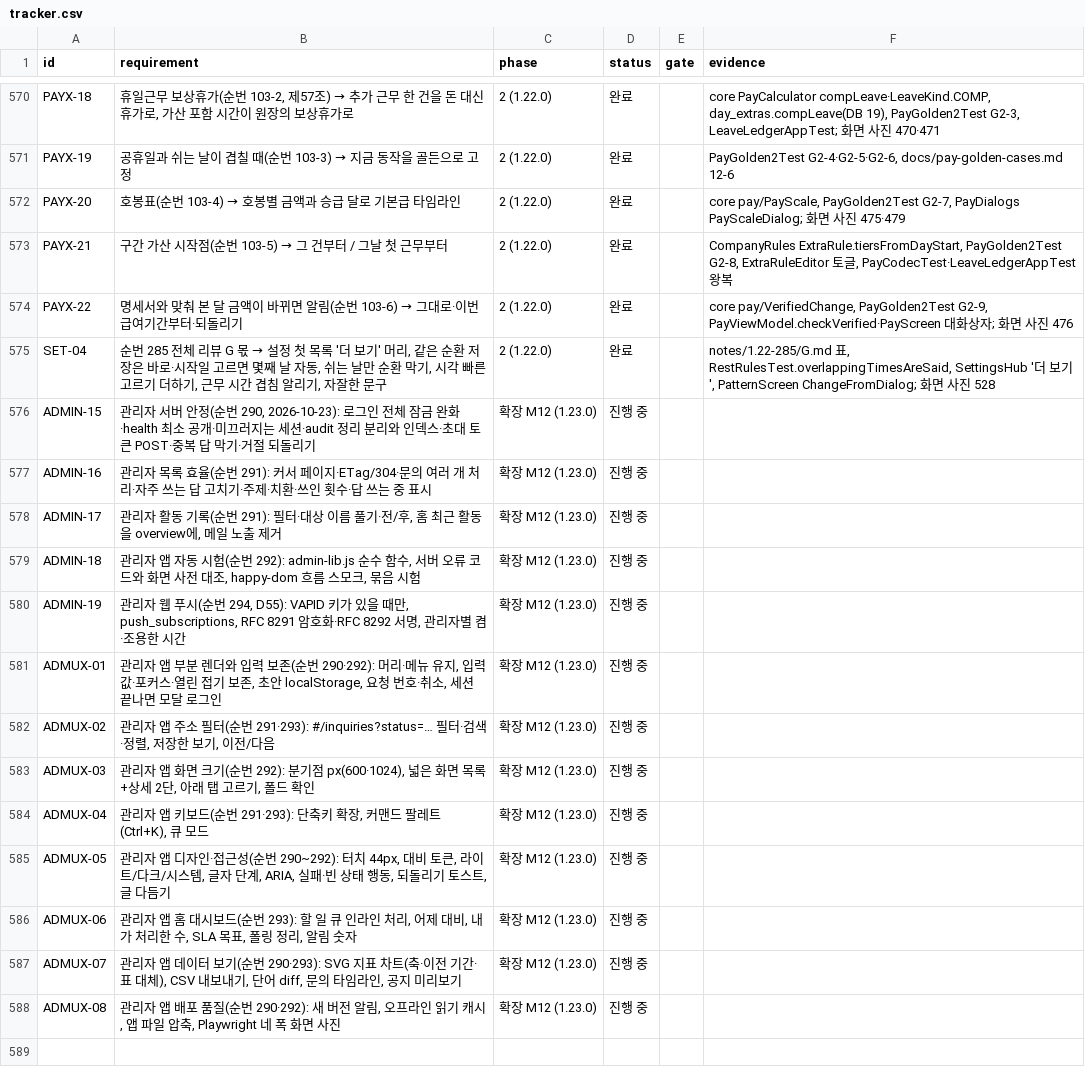
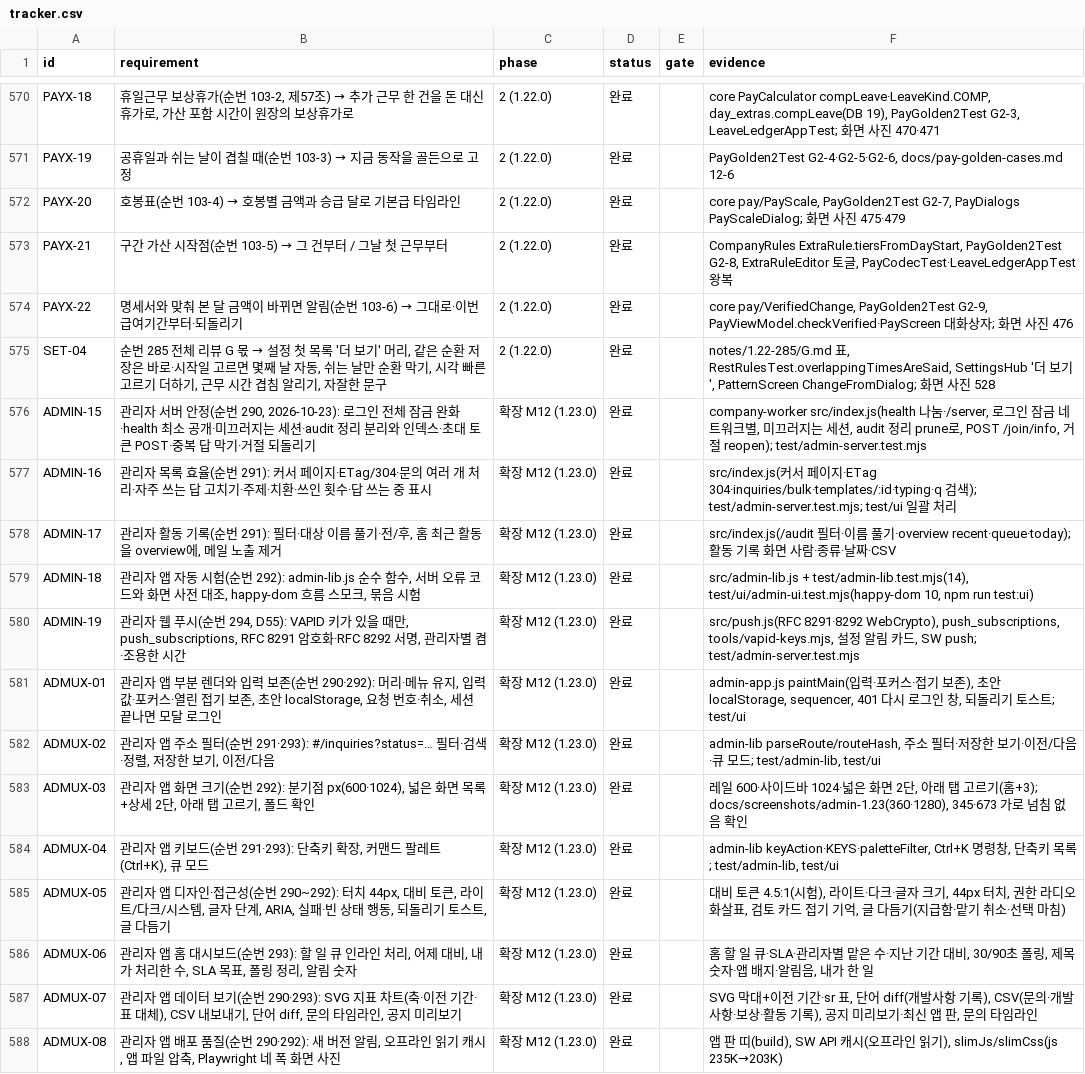
Before and after one commit to YWJMoney/-, a CSV file: shift-calendar-app/docs/tracker.csv, drawn as a sheet; only a part is shown, gaps mark what is left out.

```diff
--- a/shift-calendar-app/docs/tracker.csv
+++ b/shift-calendar-app/docs/tracker.csv
@@ -575,14 +575,14 @@ PAYX-22,명세서와 맞춰 본 달 금액이 바뀌면 알림(순번 103-6) →
 SET-04,"순번 285 전체 리뷰 G 몫 → 설정 첫 목록 '더 보기' 머리, 같은 순환 저장은 바로·시작일 고르면 몇째 날 자동, 쉬는 날만 순환 막기, 시각 빠른 고르기 더하기, 근무 시간 겹침 알리기, 자잘한 문구",2 (1.22.0),완료,,"notes/1.22-285/G.md 표, RestRulesTest.overlappingTimesAreSaid, SettingsHub '더 보기', PatternScreen ChangeFromDialog; 화면 사진 528"
-ADMIN-15,"관리자 서버 안정(순번 290, 2026-10-23): 로그인 전체 잠금 완화·health 최소 공개·미끄러지는 세션·audit 정리 분리와 인덱스·초대 토큰 POST·중복 답 막기·거절 되돌리기",확장 M12 (1.23.0),진행 중,,
-ADMIN-16,관리자 목록 효율(순번 291): 커서 페이지·ETag/304·문의 여러 개 처리·자주 쓰는 답 고치기·주제·치환·쓰인 횟수·답 쓰는 중 표시,확장 M12 (1.23.0),진행 중,,
-ADMIN-17,"관리자 활동 기록(순번 291): 필터·대상 이름 풀기·전/후, 홈 최근 활동을 overview에, 메일 노출 제거",확장 M12 (1.23.0),진행 중,,
-ADMIN-18,"관리자 앱 자동 시험(순번 292): admin-lib.js 순수 함수, 서버 오류 코드와 화면 사전 대조, happy-dom 흐름 스모크, 묶음 시험",확장 M12 (1.23.0),진행 중,,
-ADMIN-19,"관리자 웹 푸시(순번 294, D55): VAPID 키가 있을 때만, push_subscriptions, RFC 8291 암호화·RFC 8292 서명, 관리자별 켬·조용한 시간",확장 M12 (1.23.0),진행 중,,
-ADMUX-01,"관리자 앱 부분 렌더와 입력 보존(순번 290·292): 머리·메뉴 유지, 입력값·포커스·열린 접기 보존, 초안 localStorage, 요청 번호·취소, 세션 끝나면 모달 로그인",확장 M12 (1.23.0),진행 중,,
-ADMUX-02,"관리자 앱 주소 필터(순번 291·293): #/inquiries?status=… 필터·검색·정렬, 저장한 보기, 이전/다음",확장 M12 (1.23.0),진행 중,,
-ADMUX-03,"관리자 앱 화면 크기(순번 292): 분기점 px(600·1024), 넓은 화면 목록+상세 2단, 아래 탭 고르기, 폴드 확인",확장 M12 (1.23.0),진행 중,,
-ADMUX-04,"관리자 앱 키보드(순번 291·293): 단축키 확장, 커맨드 팔레트(Ctrl+K), 큐 모드",확장 M12 (1.23.0),진행 중,,
-ADMUX-05,"관리자 앱 디자인·접근성(순번 290~292): 터치 44px, 대비 토큰, 라이트/다크/시스템, 글자 단계, ARIA, 실패·빈 상태 행동, 되돌리기 토스트, 글 다듬기",확장 M12 (1.23.0),진행 중,,
-ADMUX-06,"관리자 앱 홈 대시보드(순번 293): 할 일 큐 인라인 처리, 어제 대비, 내가 처리한 수, SLA 목표, 폴링 정리, 알림 숫자",확장 M12 (1.23.0),진행 중,,
-ADMUX-07,"관리자 앱 데이터 보기(순번 290·293): SVG 지표 차트(축·이전 기간·표 대체), CSV 내보내기, 단어 diff, 문의 타임라인, 공지 미리보기",확장 M12 (1.23.0),진행 중,,
-ADMUX-08,"관리자 앱 배포 품질(순번 290·292): 새 버전 알림, 오프라인 읽기 캐시, 앱 파일 압축, Playwright 네 폭 화면 사진",확장 M12 (1.23.0),진행 중,,
+ADMIN-15,"관리자 서버 안정(순번 290, 2026-10-23): 로그인 전체 잠금 완화·health 최소 공개·미끄러지는 세션·audit 정리 분리와 인덱스·초대 토큰 POST·중복 답 막기·거절 되돌리기",확장 M12 (1.23.0),완료,,"company-worker src/index.js(health 나눔·/server, 로그인 잠금 네트워크별, 미끄러지는 세션, audit 정리 prune로, POST /join/info, 거절 reopen); test/admin-server.test.mjs"
+ADMIN-16,관리자 목록 효율(순번 291): 커서 페이지·ETag/304·문의 여러 개 처리·자주 쓰는 답 고치기·주제·치환·쓰인 횟수·답 쓰는 중 표시,확장 M12 (1.23.0),완료,,src/index.js(커서 페이지·ETag 304·inquiries/bulk·templates/:id·typing·q 검색); test/admin-server.test.mjs; test/ui 일괄 처리
+ADMIN-17,"관리자 활동 기록(순번 291): 필터·대상 이름 풀기·전/후, 홈 최근 활동을 overview에, 메일 노출 제거",확장 M12 (1.23.0),완료,,src/index.js(/audit 필터·이름 풀기·overview recent·queue·today); 활동 기록 화면 사람·종류·날짜·CSV
+ADMIN-18,"관리자 앱 자동 시험(순번 292): admin-lib.js 순수 함수, 서버 오류 코드와 화면 사전 대조, happy-dom 흐름 스모크, 묶음 시험",확장 M12 (1.23.0),완료,,"src/admin-lib.js + test/admin-lib.test.mjs(14), test/ui/admin-ui.test.mjs(happy-dom 10, npm run test:ui)"
+ADMIN-19,"관리자 웹 푸시(순번 294, D55): VAPID 키가 있을 때만, push_subscriptions, RFC 8291 암호화·RFC 8292 서명, 관리자별 켬·조용한 시간",확장 M12 (1.23.0),완료,,"src/push.js(RFC 8291·8292 WebCrypto), push_subscriptions, tools/vapid-keys.mjs, 설정 알림 카드, SW push; test/admin-server.test.mjs"
+ADMUX-01,"관리자 앱 부분 렌더와 입력 보존(순번 290·292): 머리·메뉴 유지, 입력값·포커스·열린 접기 보존, 초안 localStorage, 요청 번호·취소, 세션 끝나면 모달 로그인",확장 M12 (1.23.0),완료,,"admin-app.js paintMain(입력·포커스·접기 보존), 초안 localStorage, sequencer, 401 다시 로그인 창, 되돌리기 토스트; test/ui"
+ADMUX-02,"관리자 앱 주소 필터(순번 291·293): #/inquiries?status=… 필터·검색·정렬, 저장한 보기, 이전/다음",확장 M12 (1.23.0),완료,,"admin-lib parseRoute/routeHash, 주소 필터·저장한 보기·이전/다음·큐 모드; test/admin-lib, test/ui"
+ADMUX-03,"관리자 앱 화면 크기(순번 292): 분기점 px(600·1024), 넓은 화면 목록+상세 2단, 아래 탭 고르기, 폴드 확인",확장 M12 (1.23.0),완료,,"레일 600·사이드바 1024·넓은 화면 2단, 아래 탭 고르기(홈+3); docs/screenshots/admin-1.23(360·1280), 345·673 가로 넘침 없음 확인"
+ADMUX-04,"관리자 앱 키보드(순번 291·293): 단축키 확장, 커맨드 팔레트(Ctrl+K), 큐 모드",확장 M12 (1.23.0),완료,,"admin-lib keyAction·KEYS·paletteFilter, Ctrl+K 명령창, 단축키 목록; test/admin-lib, test/ui"
+ADMUX-05,"관리자 앱 디자인·접근성(순번 290~292): 터치 44px, 대비 토큰, 라이트/다크/시스템, 글자 단계, ARIA, 실패·빈 상태 행동, 되돌리기 토스트, 글 다듬기",확장 M12 (1.23.0),완료,,"대비 토큰 4.5:1(시험), 라이트·다크·글자 크기, 44px 터치, 권한 라디오 화살표, 검토 카드 접기 기억, 글 다듬기(지급함·맡기 취소·선택 마침)"
+ADMUX-06,"관리자 앱 홈 대시보드(순번 293): 할 일 큐 인라인 처리, 어제 대비, 내가 처리한 수, SLA 목표, 폴링 정리, 알림 숫자",확장 M12 (1.23.0),완료,,"홈 할 일 큐·SLA·관리자별 맡은 수·지난 기간 대비, 30/90초 폴링, 제목 숫자·앱 배지·알림음, 내가 한 일"
+ADMUX-07,"관리자 앱 데이터 보기(순번 290·293): SVG 지표 차트(축·이전 기간·표 대체), CSV 내보내기, 단어 diff, 문의 타임라인, 공지 미리보기",확장 M12 (1.23.0),완료,,"SVG 막대+이전 기간·sr 표, 단어 diff(개발사항 기록), CSV(문의·개발사항·보상·활동 기록), 공지 미리보기·최신 앱 판, 문의 타임라인"
+ADMUX-08,"관리자 앱 배포 품질(순번 290·292): 새 버전 알림, 오프라인 읽기 캐시, 앱 파일 압축, Playwright 네 폭 화면 사진",확장 M12 (1.23.0),완료,,"앱 판 띠(build), SW API 캐시(오프라인 읽기), slimJs/slimCss(js 235K→203K)"
```
Also changed, not shown: 26 other files.
